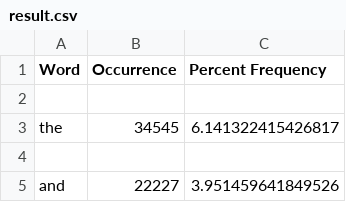
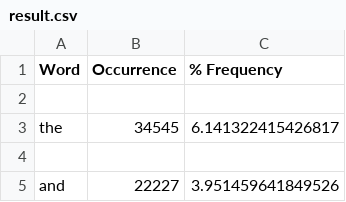
Before and after one commit to luvpreetkaur/War-and-Peace, a CSV file: result.csv, drawn as a sheet; only a part is shown.

```diff
--- a/result.csv
+++ b/result.csv
@@ -1,2 +1,2 @@
-Word,Occurrence,Percent Frequency
+Word,Occurrence,% Frequency
 
```
Also changed, not shown: 2 other files.
